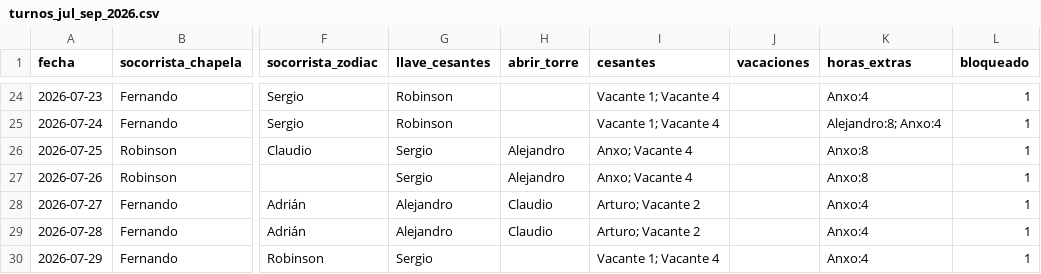
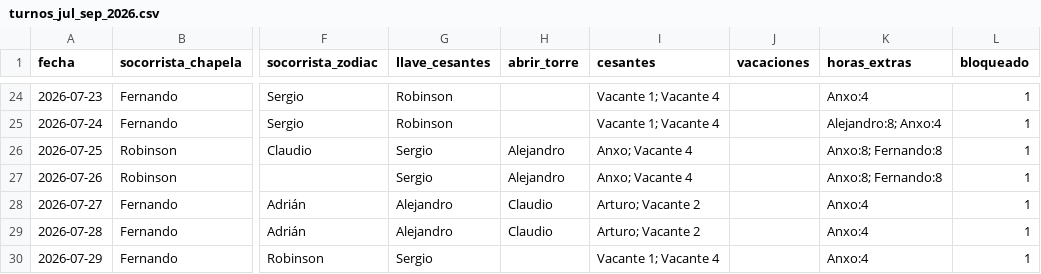
Before and after one commit to andrespi97/playas, a CSV file: turnos_jul_sep_2026.csv, drawn as a sheet; only a part is shown, gaps mark what is left out; the diff names each change by its address in the sheet, - before the commit and + after, or states it on an @@ line.

```diff
--- a/turnos_jul_sep_2026.csv
+++ b/turnos_jul_sep_2026.csv
-K26:K27 (horas_extras): Anxo:8
+K26:K27 (horas_extras): Anxo:8; Fernando:8
```
Also changed, not shown: 3 other files.
